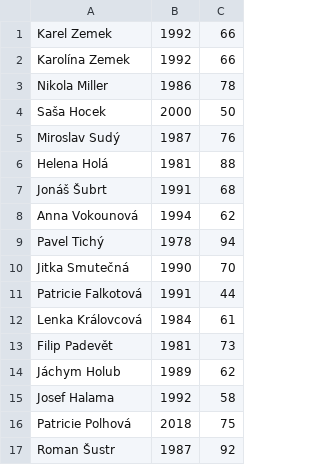
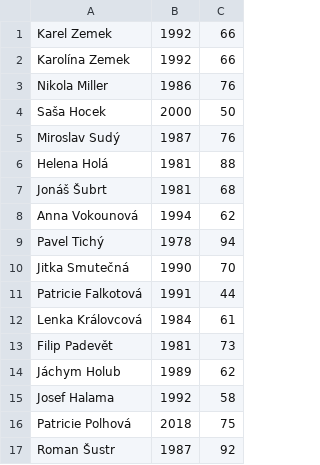
Before and after one commit to simak911/countlife, a CSV file: data/table.csv, drawn as a sheet.

Commit message:
Small data change

```diff
--- a/data/table.csv
+++ b/data/table.csv
@@ -2,3 +2,3 @@ Karel Zemek;1992;66
 Karolína Zemek;1992;66
-Nikola Miller;1986;78
+Nikola Miller;1986;76
 Saša Hocek;2000;50
@@ -6,3 +6,3 @@ Miroslav Sudý;1987;76
 Helena Holá;1981;88
-Jonáš Šubrt;1991;68
+Jonáš Šubrt;1981;68
 Anna Vokounová;1994;62
```
